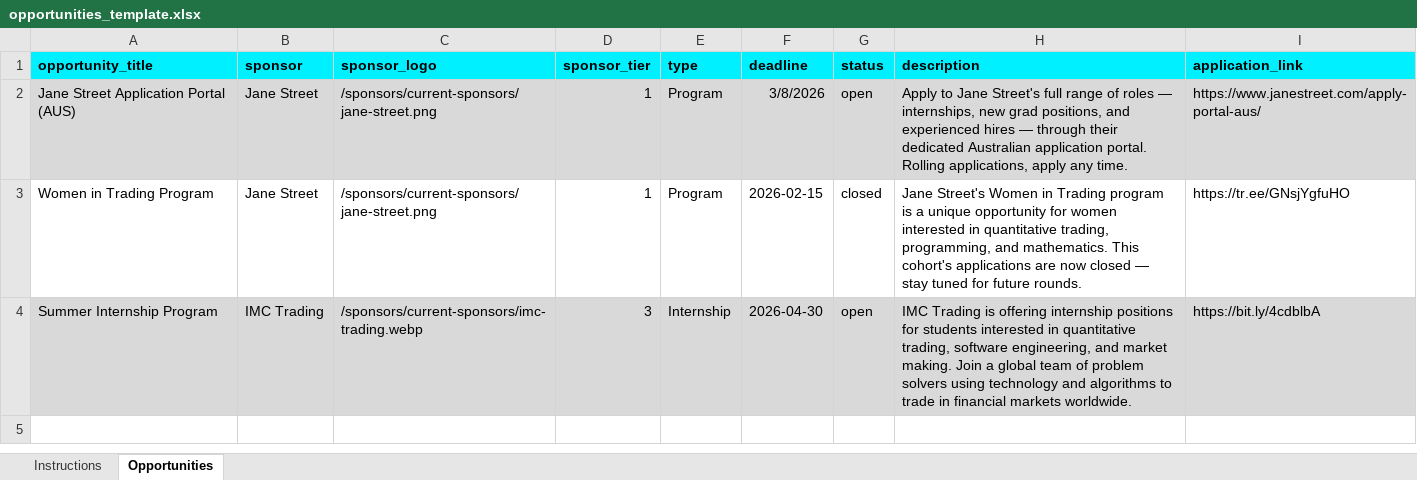
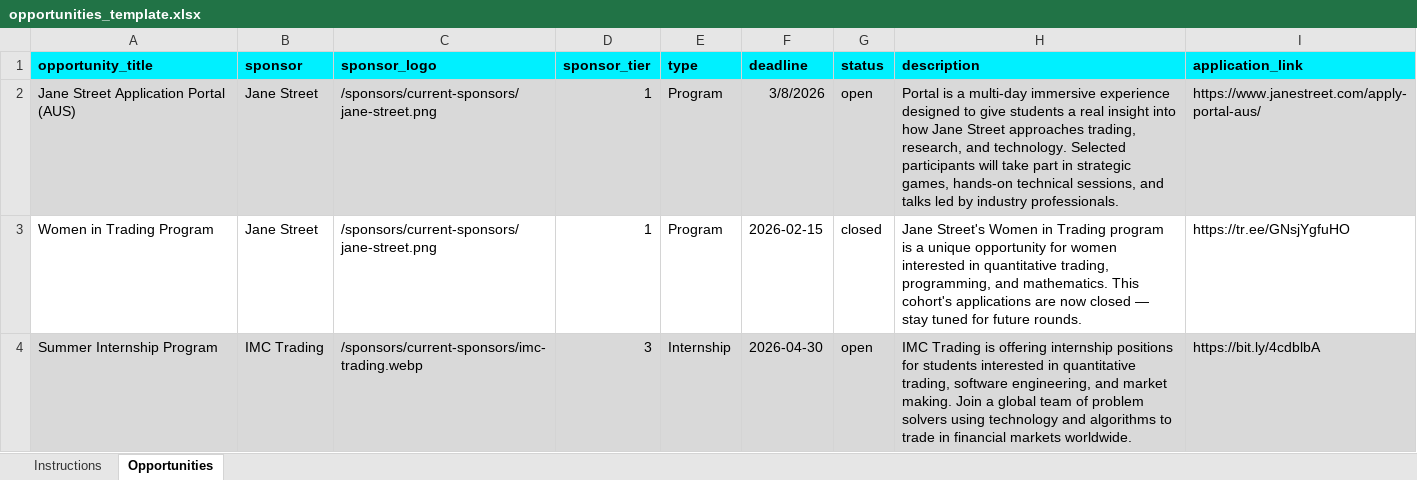
Before and after one commit to BSC-137/SUDATA-Website, an Excel workbook: src/data/opportunities_template.xlsx, sheet Opportunities, drawn as a sheet; values as stored, in another font and other column widths than the file's, no borders; the diff names each change by its address in the sheet, - before the commit and + after, or states it on an @@ line.

```diff
--- a/src/data/opportunities_template.xlsx (sheet Opportunities)
+++ b/src/data/opportunities_template.xlsx (sheet Opportunities)
-H2 (description): Apply to Jane Street's full range of roles — internships, new grad positions, and experienced hires — through their dedicated Australian application portal. Rolling applications, apply any time.
+H2 (description): Portal is a multi-day immersive experience designed to give students a real insight into how Jane Street approaches trading, research, and technology. Selected participants will take part in strategic games, hands-on technical sessions, and talks led by industry professionals.
```
Also changed, not shown: 8 other files.
